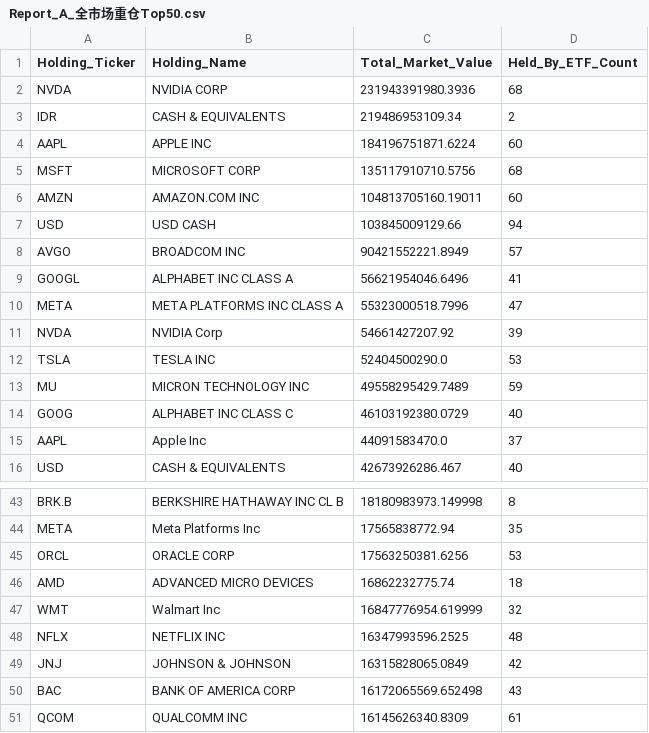
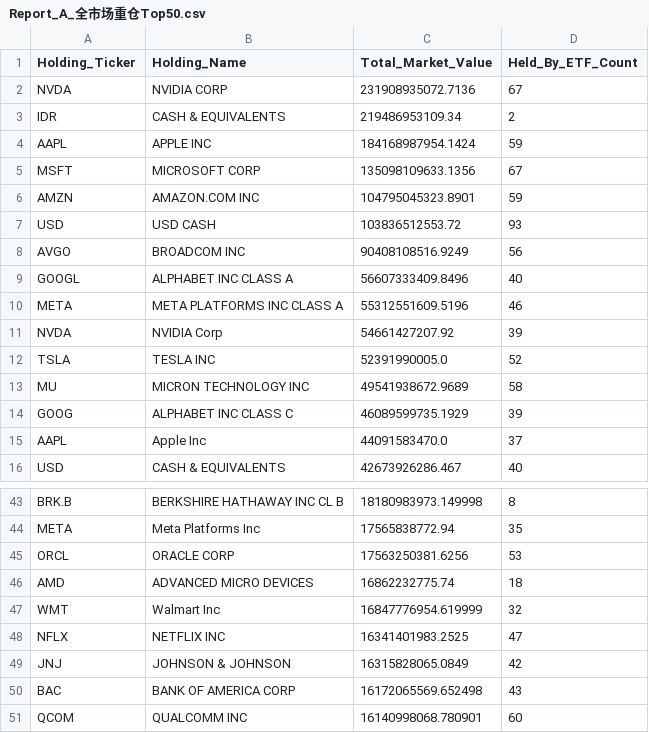
Before and after one commit to starwang3218-alt/ETF-Tracker, a CSV file: reports/Report_A_全市场重仓Top50.csv, drawn as a sheet; only a part is shown, gaps mark what is left out; the diff covers the shown part only.

```diff
--- a/reports/Report_A_全市场重仓Top50.csv
+++ b/reports/Report_A_全市场重仓Top50.csv
@@ -1,15 +1,15 @@
 Holding_Ticker,Holding_Name,Total_Market_Value,Held_By_ETF_Count
-NVDA,NVIDIA CORP,231943391980.3936,68
+NVDA,NVIDIA CORP,231908935072.7136,67
 IDR,CASH & EQUIVALENTS,219486953109.34,2
-AAPL,APPLE INC,184196751871.6224,60
-MSFT,MICROSOFT CORP,135117910710.5756,68
-AMZN,AMAZON.COM INC,104813705160.19011,60
-USD,USD CASH,103845009129.66,94
-AVGO,BROADCOM INC,90421552221.8949,57
-GOOGL,ALPHABET INC CLASS A,56621954046.6496,41
-META,META PLATFORMS INC CLASS A,55323000518.7996,47
+AAPL,APPLE INC,184168987954.1424,59
+MSFT,MICROSOFT CORP,135098109633.1356,67
+AMZN,AMAZON.COM INC,104795045323.8901,59
+USD,USD CASH,103836512553.72,93
+AVGO,BROADCOM INC,90408108516.9249,56
+GOOGL,ALPHABET INC CLASS A,56607333409.8496,40
+META,META PLATFORMS INC CLASS A,55312551609.5196,46
 NVDA,NVIDIA Corp,54661427207.92,39
-TSLA,TESLA INC,52404500290.0,53
-MU,MICRON TECHNOLOGY INC,49558295429.7489,59
-GOOG,ALPHABET INC CLASS C,46103192380.0729,40
+TSLA,TESLA INC,52391990005.0,52
+MU,MICRON TECHNOLOGY INC,49541938672.9689,58
+GOOG,ALPHABET INC CLASS C,46089599735.1929,39
 AAPL,Apple Inc,44091583470.0,37
@@ -47,5 +47,5 @@ AMD,ADVANCED MICRO DEVICES,16862232775.74,18
 WMT,Walmart Inc,16847776954.619999,32
-NFLX,NETFLIX INC,16347993596.2525,48
+NFLX,NETFLIX INC,16341401983.2525,47
 JNJ,JOHNSON & JOHNSON,16315828065.0849,42
 BAC,BANK OF AMERICA CORP,16172065569.652498,43
-QCOM,QUALCOMM INC,16145626340.8309,61
+QCOM,QUALCOMM INC,16140998068.780901,60
```
Also changed, not shown: 12 edited cells elsewhere in this file, data/data_freshness_report.csv, data/market_price_20260511.csv, 4 other files.
